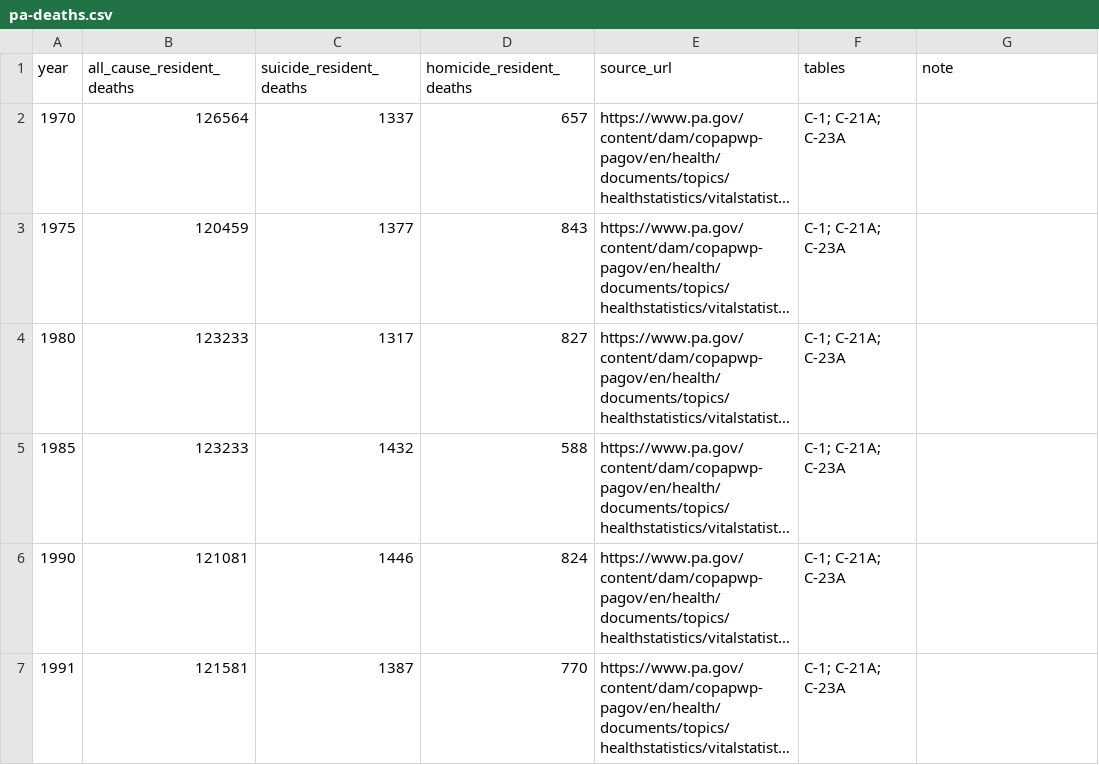
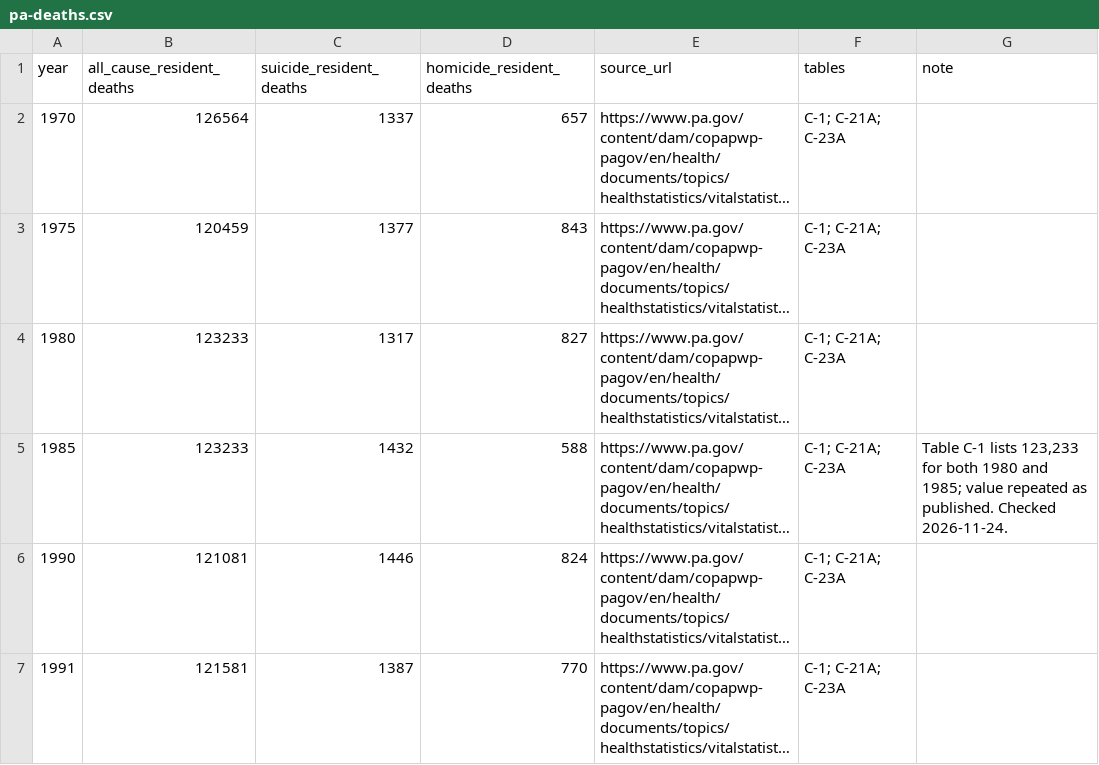
Before and after one commit to YoungRepublicansOfPA/Home, a CSV file: research/pa-deaths.csv, drawn as a sheet; only a part is shown; long unchanged cells end in …; the diff names each change by its address in the sheet, - before the commit and + after, or states it on an @@ line.

```diff
--- a/research/pa-deaths.csv
+++ b/research/pa-deaths.csv
-G5 (note): (empty)
+G5 (note): Table C-1 lists 123,233 for both 1980 and 1985; value repeated as published. Checked 2026-11-24.
```
Also changed, not shown: welfare-files/governor-finances.csv, 26 other files.
